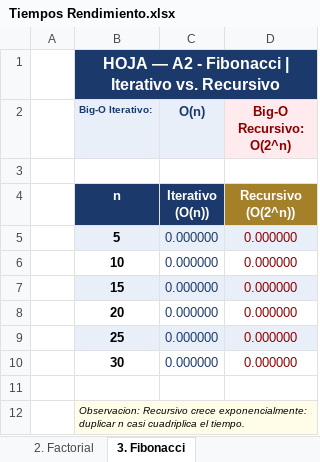
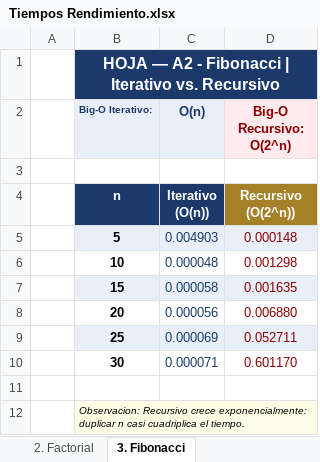
Before and after one commit to hjmanp/ED_Parcial_Juan_Carlos_Vargas, an Excel workbook: Tiempos Rendimiento.xlsx, sheet 3. Fibonacci, drawn as a sheet; values as stored, in another font and other column widths than the file's, no borders; charts and pictures not drawn; the diff names each change by its address in the sheet, - before the commit and + after, or states it on an @@ line.

```diff
--- a/Tiempos Rendimiento.xlsx (sheet 3. Fibonacci)
+++ b/Tiempos Rendimiento.xlsx (sheet 3. Fibonacci)
-C5 (O(n)): 0.000000
+C5 (O(n)): 0.004903
-D5 (Big-O Recursivo: O(2^n)): 0.000000
+D5 (Big-O Recursivo: O(2^n)): 0.000148
-C6 (O(n)): 0.000000
+C6 (O(n)): 0.000048
-D6 (Big-O Recursivo: O(2^n)): 0.000000
+D6 (Big-O Recursivo: O(2^n)): 0.001298
-C7 (O(n)): 0.000000
+C7 (O(n)): 0.000058
-D7 (Big-O Recursivo: O(2^n)): 0.000000
+D7 (Big-O Recursivo: O(2^n)): 0.001635
-C8 (O(n)): 0.000000
+C8 (O(n)): 0.000056
-D8 (Big-O Recursivo: O(2^n)): 0.000000
+D8 (Big-O Recursivo: O(2^n)): 0.006880
-C9 (O(n)): 0.000000
+C9 (O(n)): 0.000069
-D9 (Big-O Recursivo: O(2^n)): 0.000000
+D9 (Big-O Recursivo: O(2^n)): 0.052711
-C10 (O(n)): 0.000000
+C10 (O(n)): 0.000071
-D10 (Big-O Recursivo: O(2^n)): 0.000000
+D10 (Big-O Recursivo: O(2^n)): 0.601170
```
Also changed, not shown: sheet 1. Datos_Crudos, sheet 6. Conclusiones, sheet 5. Burbuja, sheet 4. Busqueda Lineal, sheet 2. Factorial, charts or pictures, 10 other files.
